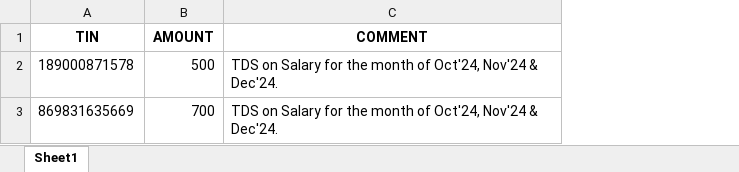
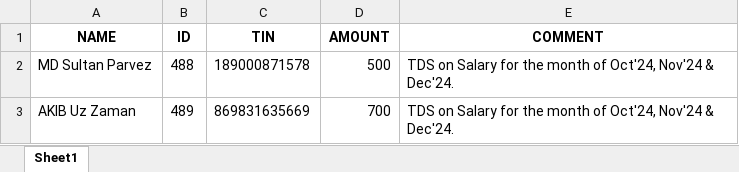
Before and after one commit to sultan-parvez/Income-tax-receipt-generator, an Excel workbook: data.xlsx, sheet Sheet1, drawn as a sheet; values as stored, in another font and other column widths than the file's, no borders; the diff names each change by its address in the sheet, - before the commit and + after, or states it on an @@ line.

```diff
--- a/data.xlsx (sheet Sheet1)
+++ b/data.xlsx (sheet Sheet1)
+column A (NAME), rows 2-3: MD Sultan Parvez | AKIB Uz Zaman
+column B (ID), rows 2-3: 488 | 489
```
Also changed, not shown: 2 other files.
